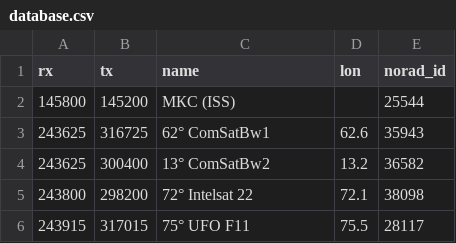
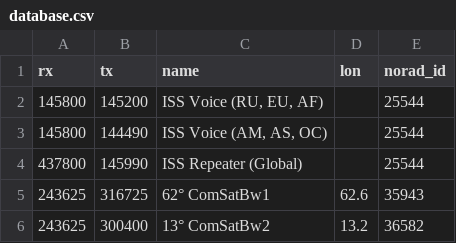
Before and after one commit to aleksfox/satcom-data, a CSV file: database.csv, drawn as a sheet; only a part is shown; the shorter side is filled out with more unchanged rows.

Commit message:
Update database.csv

```diff
--- a/database.csv
+++ b/database.csv
@@ -1,3 +1,5 @@
 rx;tx;name;lon;norad_id
-145800;145200;МКС (ISS);;25544
+145800;145200;ISS Voice (RU, EU, AF);;25544
+145800;144490;ISS Voice (AM, AS, OC);;25544
+437800;145990;ISS Repeater (Global);;25544
 243625;316725;62° ComSatBw1;62.6;35943
```
